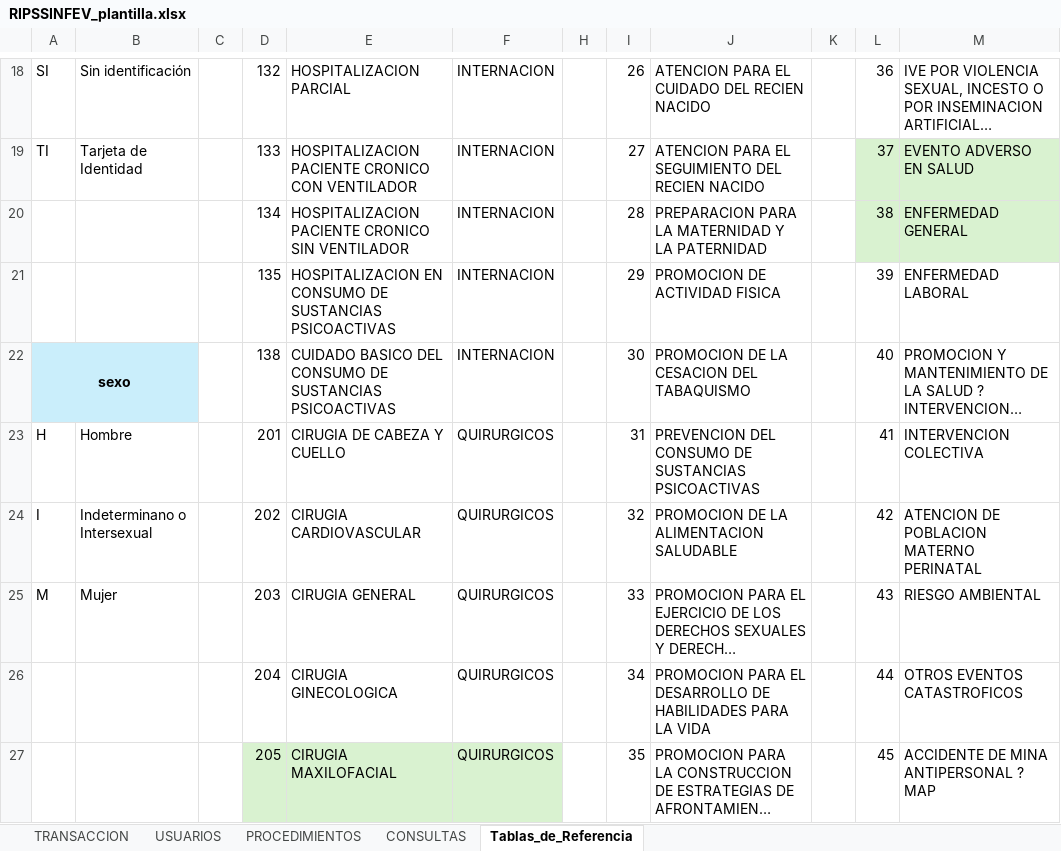
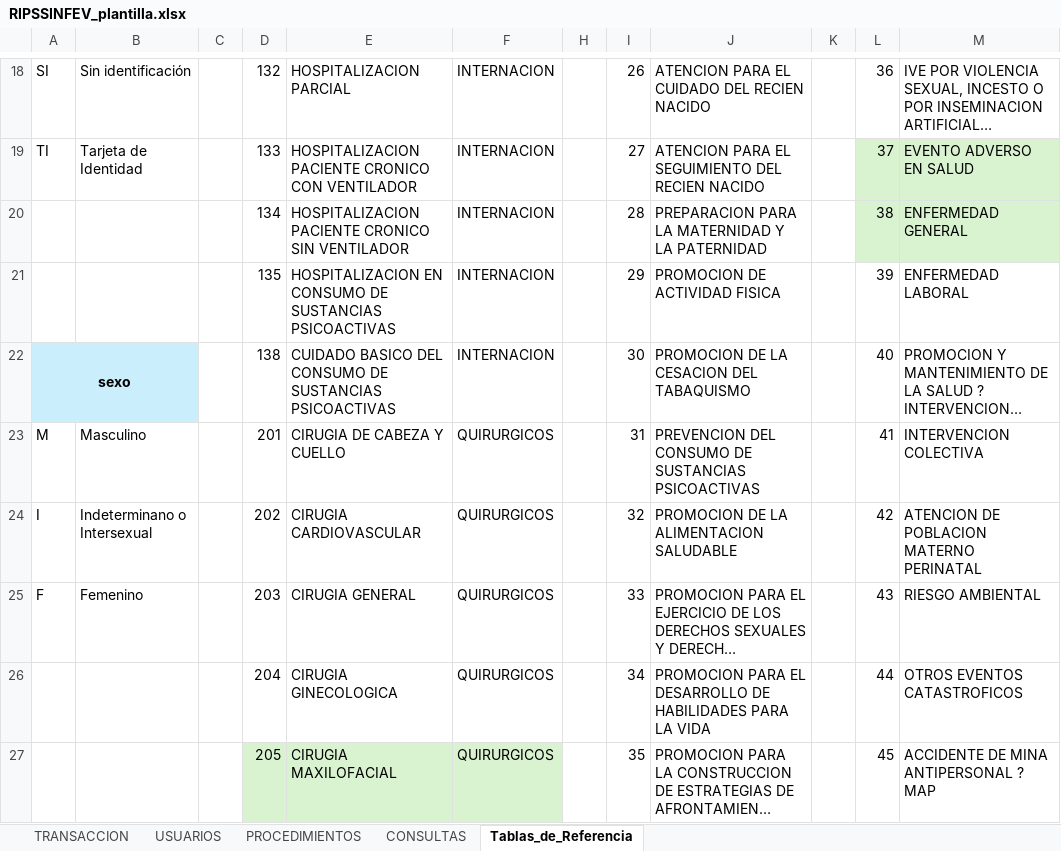
Before and after one commit to drwnDrDev/dinamyLab, an Excel workbook: resources/utils/RIPSSINFEV_plantilla.xlsx, sheet Tablas_de_Referencia, drawn as a sheet; only a part is shown, gaps mark what is left out; long unchanged cells end in …; values as stored, in another font and other column widths than the file's, no borders; the diff names each change by its address in the sheet, - before the commit and + after, or states it on an @@ line.

Commit message:
plantilla excel de Rips Modificada

```diff
--- a/resources/utils/RIPSSINFEV_plantilla.xlsx (sheet Tablas_de_Referencia)
+++ b/resources/utils/RIPSSINFEV_plantilla.xlsx (sheet Tablas_de_Referencia)
-A23: H
+A23: M
-B23: Hombre
+B23: Masculino
-A25: M
+A25: F
-B25: Mujer
+B25: Femenino
```
